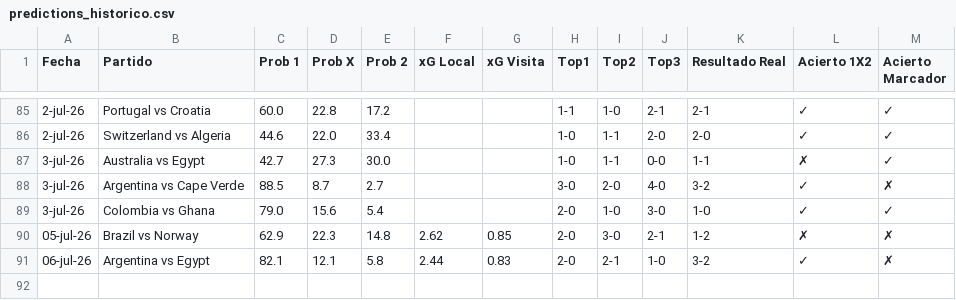
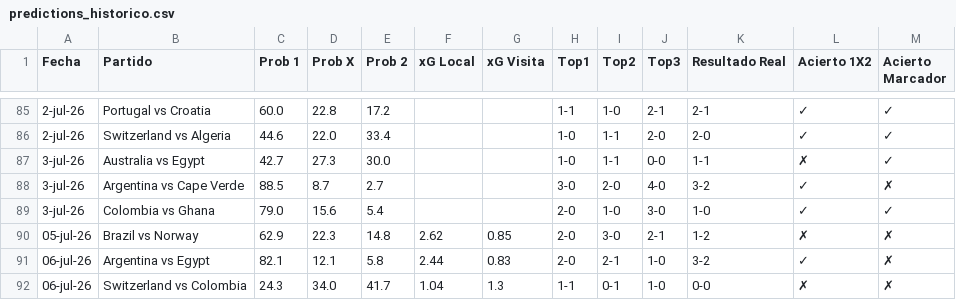
Before and after one commit to alejandropalencia12/predictor-mundial-2026_1.1, a CSV file: predictions_historico.csv, drawn as a sheet; only a part is shown, gaps mark what is left out; the diff names each change by its address in the sheet, - before the commit and + after, or states it on an @@ line.

```diff
--- a/predictions_historico.csv
+++ b/predictions_historico.csv
+row 92: 06-jul-26 | Switzerland vs Colombia | 24.3 | 34.0 | 41.7 | 1.04 | 1.3 | 1-1 | 0-1 | 1-0 | 0-0 | ✗ | ✗
```
Also changed, not shown: resultados_manual.csv.
